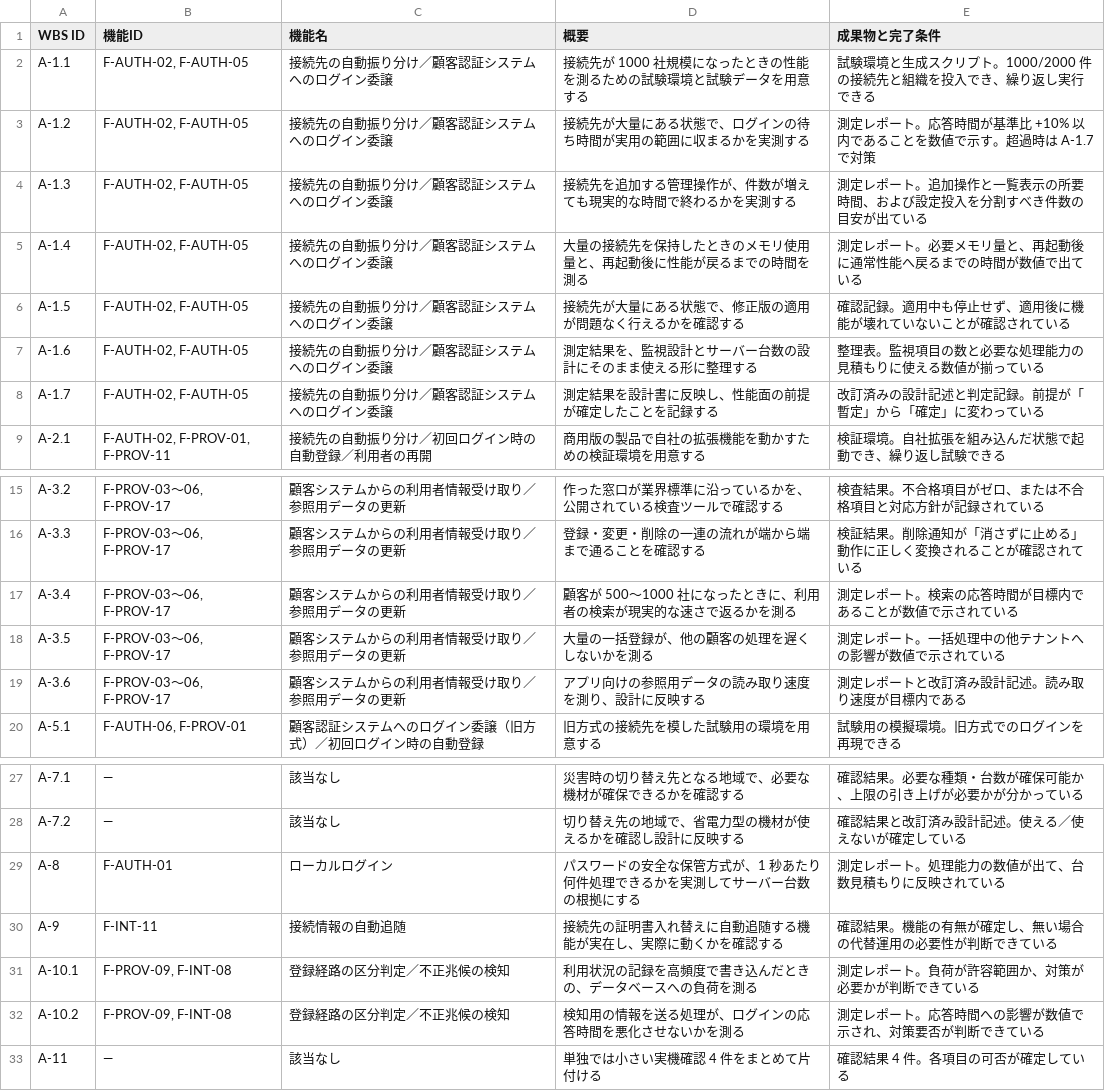
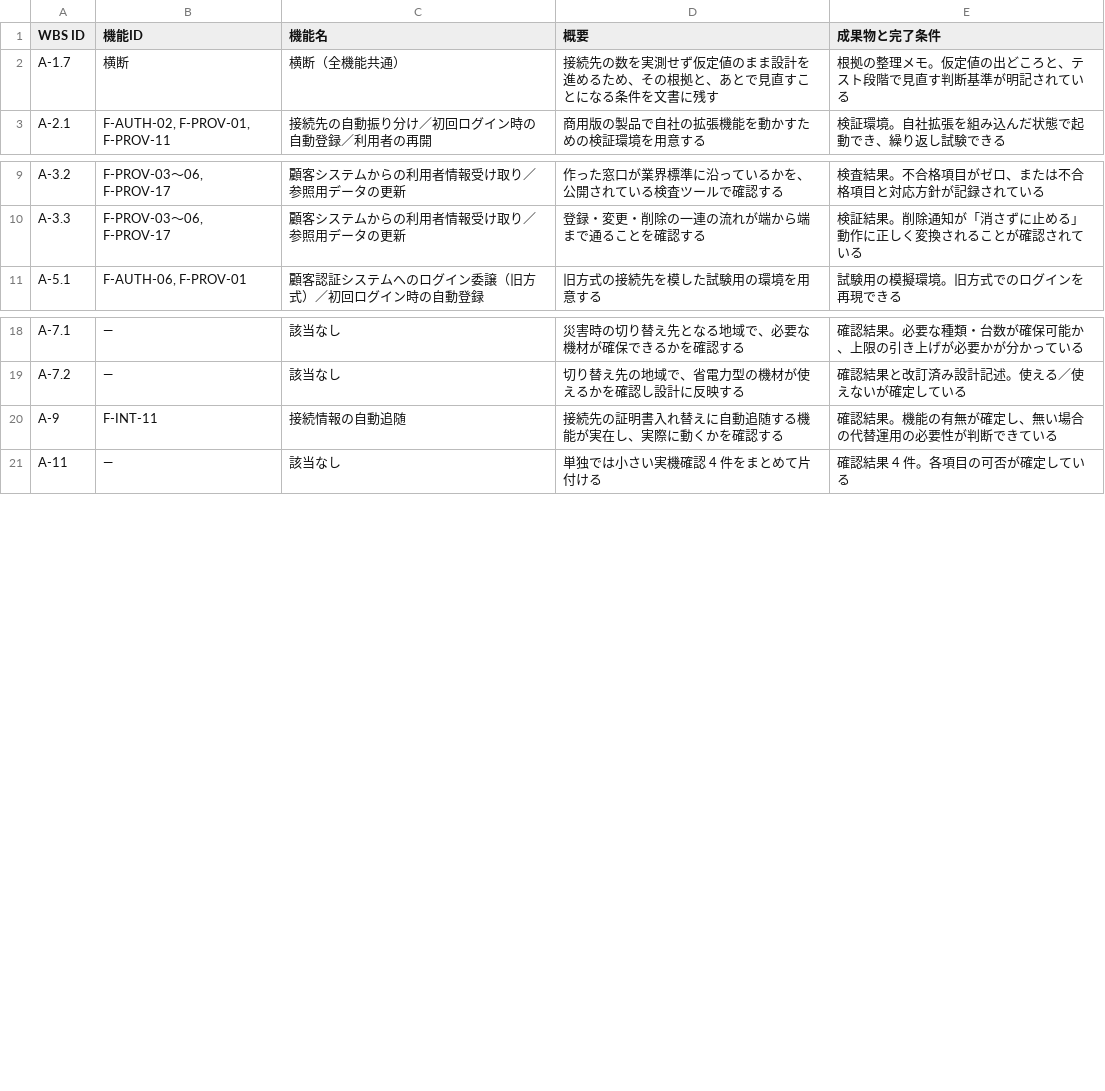
Before and after one commit to suepie/aws-atuh-poc, a TSV file: doc/basic-design/research/wbs-text/AG_概要_成果物.tsv, drawn as a sheet; only a part is shown, gaps mark what is left out.

```diff
--- a/doc/basic-design/research/wbs-text/AG_概要_成果物.tsv
+++ b/doc/basic-design/research/wbs-text/AG_概要_成果物.tsv
@@ -1,9 +1,3 @@
 WBS ID	機能ID	機能名	概要	成果物と完了条件
-A-1.1	F-AUTH-02, F-AUTH-05	接続先の自動振り分け／顧客認証システムへのログイン委譲	接続先が 1000 社規模になったときの性能を測るための試験環境と試験データを用意する	試験環境と生成スクリプト。1000/2000 件の接続先と組織を投入でき、繰り返し実行できる
-A-1.2	F-AUTH-02, F-AUTH-05	接続先の自動振り分け／顧客認証システムへのログイン委譲	接続先が大量にある状態で、ログインの待ち時間が実用の範囲に収まるかを実測する	測定レポート。応答時間が基準比 +10% 以内であることを数値で示す。超過時は A-1.7 で対策
-A-1.3	F-AUTH-02, F-AUTH-05	接続先の自動振り分け／顧客認証システムへのログイン委譲	接続先を追加する管理操作が、件数が増えても現実的な時間で終わるかを実測する	測定レポート。追加操作と一覧表示の所要時間、および設定投入を分割すべき件数の目安が出ている
-A-1.4	F-AUTH-02, F-AUTH-05	接続先の自動振り分け／顧客認証システムへのログイン委譲	大量の接続先を保持したときのメモリ使用量と、再起動後に性能が戻るまでの時間を測る	測定レポート。必要メモリ量と、再起動後に通常性能へ戻るまでの時間が数値で出ている
-A-1.5	F-AUTH-02, F-AUTH-05	接続先の自動振り分け／顧客認証システムへのログイン委譲	接続先が大量にある状態で、修正版の適用が問題なく行えるかを確認する	確認記録。適用中も停止せず、適用後に機能が壊れていないことが確認されている
-A-1.6	F-AUTH-02, F-AUTH-05	接続先の自動振り分け／顧客認証システムへのログイン委譲	測定結果を、監視設計とサーバー台数の設計にそのまま使える形に整理する	整理表。監視項目の数と必要な処理能力の見積もりに使える数値が揃っている
-A-1.7	F-AUTH-02, F-AUTH-05	接続先の自動振り分け／顧客認証システムへのログイン委譲	測定結果を設計書に反映し、性能面の前提が確定したことを記録する	改訂済みの設計記述と判定記録。前提が「暫定」から「確定」に変わっている
+A-1.7	横断	横断（全機能共通）	接続先の数を実測せず仮定値のまま設計を進めるため、その根拠と、あとで見直すことになる条件を文書に残す	根拠の整理メモ。仮定値の出どころと、テスト段階で見直す判断基準が明記されている
 A-2.1	F-AUTH-02, F-PROV-01, F-PROV-11	接続先の自動振り分け／初回ログイン時の自動登録／利用者の再開	商用版の製品で自社の拡張機能を動かすための検証環境を用意する	検証環境。自社拡張を組み込んだ状態で起動でき、繰り返し試験できる
@@ -16,5 +10,2 @@ A-3.2	F-PROV-03〜06, F-PROV-17	顧客システムからの利用者情報受け
 A-3.3	F-PROV-03〜06, F-PROV-17	顧客システムからの利用者情報受け取り／参照用データの更新	登録・変更・削除の一連の流れが端から端まで通ることを確認する	検証結果。削除通知が「消さずに止める」動作に正しく変換されることが確認されている
-A-3.4	F-PROV-03〜06, F-PROV-17	顧客システムからの利用者情報受け取り／参照用データの更新	顧客が 500〜1000 社になったときに、利用者の検索が現実的な速さで返るかを測る	測定レポート。検索の応答時間が目標内であることが数値で示されている
-A-3.5	F-PROV-03〜06, F-PROV-17	顧客システムからの利用者情報受け取り／参照用データの更新	大量の一括登録が、他の顧客の処理を遅くしないかを測る	測定レポート。一括処理中の他テナントへの影響が数値で示されている
-A-3.6	F-PROV-03〜06, F-PROV-17	顧客システムからの利用者情報受け取り／参照用データの更新	アプリ向けの参照用データの読み取り速度を測り、設計に反映する	測定レポートと改訂済み設計記述。読み取り速度が目標内である
 A-5.1	F-AUTH-06, F-PROV-01	顧客認証システムへのログイン委譲（旧方式）／初回ログイン時の自動登録	旧方式の接続先を模した試験用の環境を用意する	試験用の模擬環境。旧方式でのログインを再現できる
@@ -28,6 +19,3 @@ A-7.1	—	該当なし	災害時の切り替え先となる地域で、必要な
 A-7.2	—	該当なし	切り替え先の地域で、省電力型の機材が使えるかを確認し設計に反映する	確認結果と改訂済み設計記述。使える／使えないが確定している
-A-8	F-AUTH-01	ローカルログイン	パスワードの安全な保管方式が、1 秒あたり何件処理できるかを実測してサーバー台数の根拠にする	測定レポート。処理能力の数値が出て、台数見積もりに反映されている
 A-9	F-INT-11	接続情報の自動追随	接続先の証明書入れ替えに自動追随する機能が実在し、実際に動くかを確認する	確認結果。機能の有無が確定し、無い場合の代替運用の必要性が判断できている
-A-10.1	F-PROV-09, F-INT-08	登録経路の区分判定／不正兆候の検知	利用状況の記録を高頻度で書き込んだときの、データベースへの負荷を測る	測定レポート。負荷が許容範囲か、対策が必要かが判断できている
-A-10.2	F-PROV-09, F-INT-08	登録経路の区分判定／不正兆候の検知	検知用の情報を送る処理が、ログインの応答時間を悪化させないかを測る	測定レポート。応答時間への影響が数値で示され、対策要否が判断できている
 A-11	—	該当なし	単独では小さい実機確認 4 件をまとめて片付ける	確認結果 4 件。各項目の可否が確定している
```
Also changed, not shown: 5 other files.
